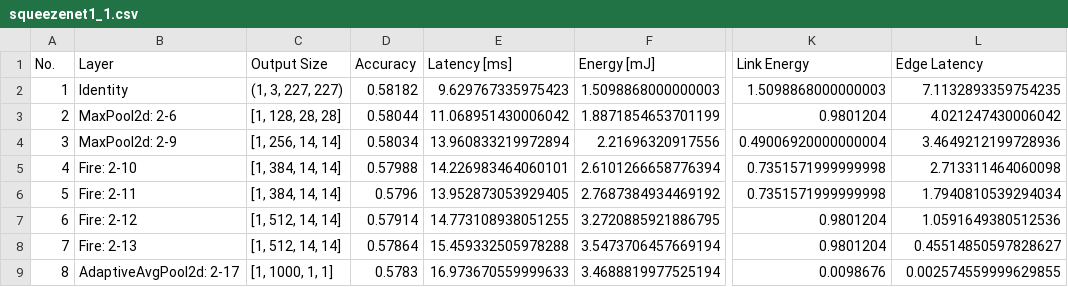
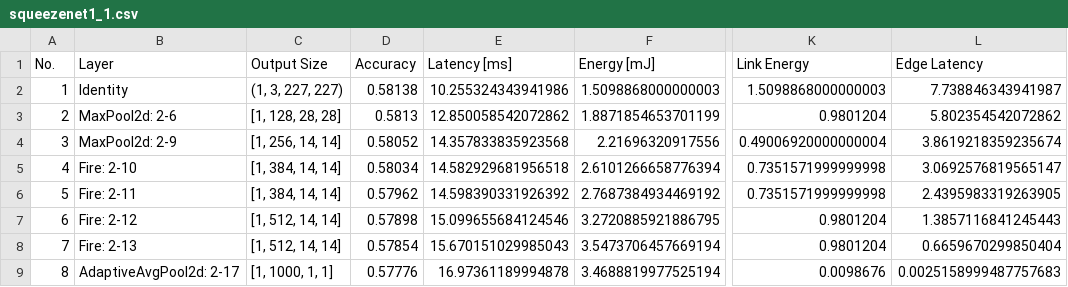
Before and after one commit to itiv-kit/cnn-parted, a CSV file: examples/results/squeezenet1_1.csv, drawn as a sheet; only a part is shown, gaps mark what is left out; the diff names each change by its address in the sheet, - before the commit and + after, or states it on an @@ line.

```diff
--- a/examples/results/squeezenet1_1.csv
+++ b/examples/results/squeezenet1_1.csv
-D2 (Accuracy): 0.58182
+D2 (Accuracy): 0.58138
-E2 (Latency [ms]): 9.629767335975423
+E2 (Latency [ms]): 10.255324343941986
-L2 (Edge Latency): 7.1132893359754235
+L2 (Edge Latency): 7.738846343941987
-D3 (Accuracy): 0.58044
+D3 (Accuracy): 0.5813
-E3 (Latency [ms]): 11.068951430006042
+E3 (Latency [ms]): 12.850058542072862
-L3 (Edge Latency): 4.021247430006042
+L3 (Edge Latency): 5.802354542072862
-D4 (Accuracy): 0.58034
+D4 (Accuracy): 0.58052
-E4 (Latency [ms]): 13.960833219972894
+E4 (Latency [ms]): 14.357833835923568
-L4 (Edge Latency): 3.4649212199728936
+L4 (Edge Latency): 3.8619218359235674
-D5 (Accuracy): 0.57988
+D5 (Accuracy): 0.58034
-E5 (Latency [ms]): 14.226983464060101
+E5 (Latency [ms]): 14.582929681956518
-L5 (Edge Latency): 2.713311464060098
+L5 (Edge Latency): 3.0692576819565147
-D6 (Accuracy): 0.5796
+D6 (Accuracy): 0.57962
-E6 (Latency [ms]): 13.952873053929405
+E6 (Latency [ms]): 14.598390331926392
-L6 (Edge Latency): 1.7940810539294034
+L6 (Edge Latency): 2.4395983319263905
-D7 (Accuracy): 0.57914
+D7 (Accuracy): 0.57898
-E7 (Latency [ms]): 14.773108938051255
+E7 (Latency [ms]): 15.099655684124546
-L7 (Edge Latency): 1.0591649380512536
+L7 (Edge Latency): 1.3857116841245443
-D8 (Accuracy): 0.57864
+D8 (Accuracy): 0.57854
-E8 (Latency [ms]): 15.459332505978288
+E8 (Latency [ms]): 15.670151029985043
-L8 (Edge Latency): 0.45514850597828627
+L8 (Edge Latency): 0.6659670299850404
-D9 (Accuracy): 0.5783
+D9 (Accuracy): 0.57776
-E9 (Latency [ms]): 16.973670559999633
+E9 (Latency [ms]): 16.97361189994878
-L9 (Edge Latency): 0.002574559999629855
+L9 (Edge Latency): 0.0025158999487757683
```
Also changed, not shown: examples/results/squeezenet1_1_all.csv, 1 other file.
